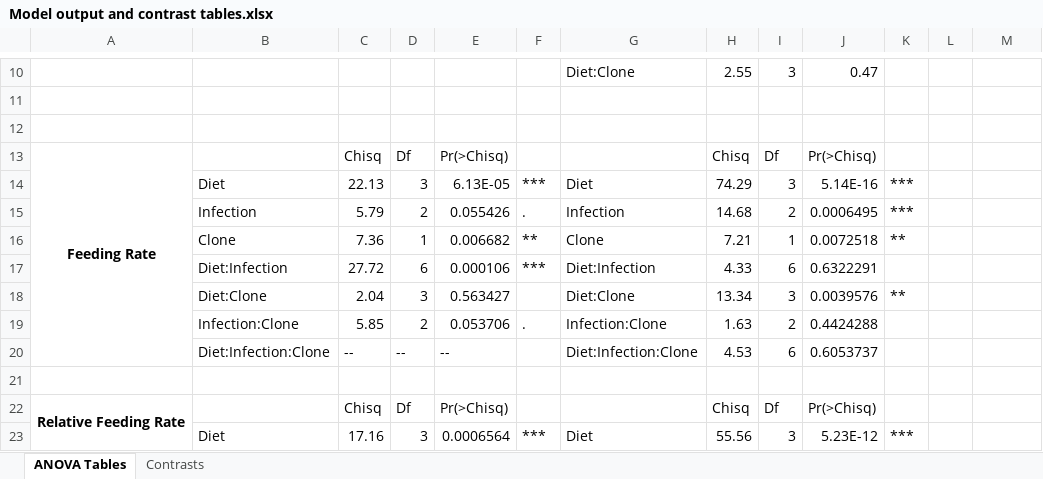
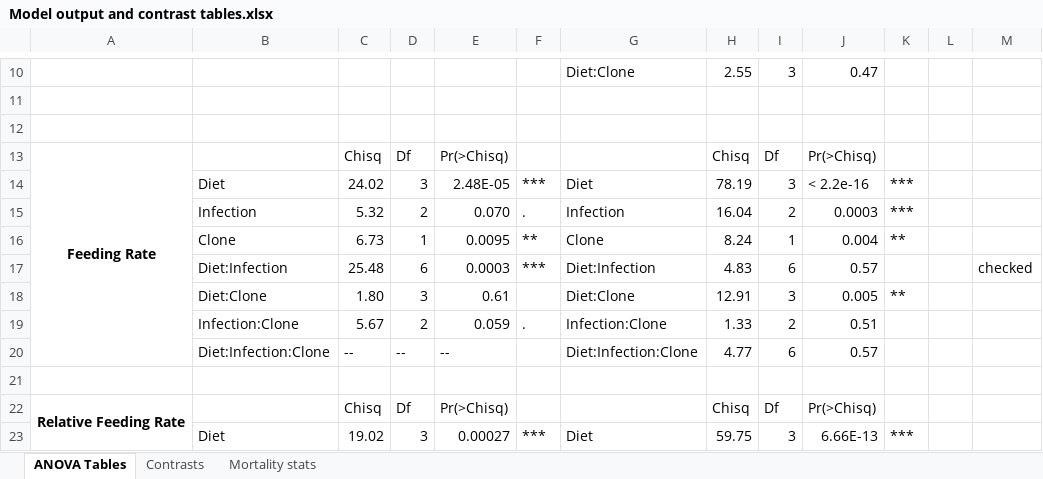
Before and after one commit to mlfearon/resource-quality-expt, an Excel workbook: tables/Model output and contrast tables.xlsx, sheet ANOVA Tables, drawn as a sheet; only a part is shown, gaps mark what is left out; values as stored, in another font and other column widths than the file's, no borders; the diff covers the shown part only; the diff names each change by its address in the sheet, - before the commit and + after, or states it on an @@ line.

```diff
--- a/tables/Model output and contrast tables.xlsx (sheet ANOVA Tables)
+++ b/tables/Model output and contrast tables.xlsx (sheet ANOVA Tables)
+sheet tab: Mortality stats
-C14: 22.13
+C14: 24.02
-E14: 6.13E-05
+E14: 2.48E-05
-H14: 74.29
+H14: 78.19
-J14: 5.14E-16
+J14: < 2.2e-16
-C15: 5.79
+C15: 5.32
-E15: 0.055426
+E15: 0.070
-H15: 14.68
+H15: 16.04
-J15: 0.0006495
+J15: 0.0003
-C16: 7.36
+C16: 6.73
-E16: 0.006682
+E16: 0.0095
-H16: 7.21
+H16: 8.24
-J16: 0.0072518
+J16: 0.004
-C17: 27.72
+C17: 25.48
-E17: 0.000106
+E17: 0.0003
-H17: 4.33
+H17: 4.83
-J17: 0.6322291
+J17: 0.57
-M17: (empty)
+M17: checked
-C18: 2.04
+C18: 1.80
-E18: 0.563427
+E18: 0.61
-H18: 13.34
+H18: 12.91
-J18: 0.0039576
+J18: 0.005
-C19: 5.85
+C19: 5.67
-E19: 0.053706
+E19: 0.059
-H19: 1.63
+H19: 1.33
-J19: 0.4424288
+J19: 0.51
-H20: 4.53
+H20: 4.77
-J20: 0.6053737
+J20: 0.57
-C23: 17.16
+C23: 19.02
-E23: 0.0006564
+E23: 0.00027
-H23: 55.56
+H23: 59.75
-J23: 5.23E-12
+J23: 6.66E-13
```
Also changed, not shown: 12 added rows, 12 removed rows and 82 edited cells elsewhere in this sheet, sheet Contrasts.
